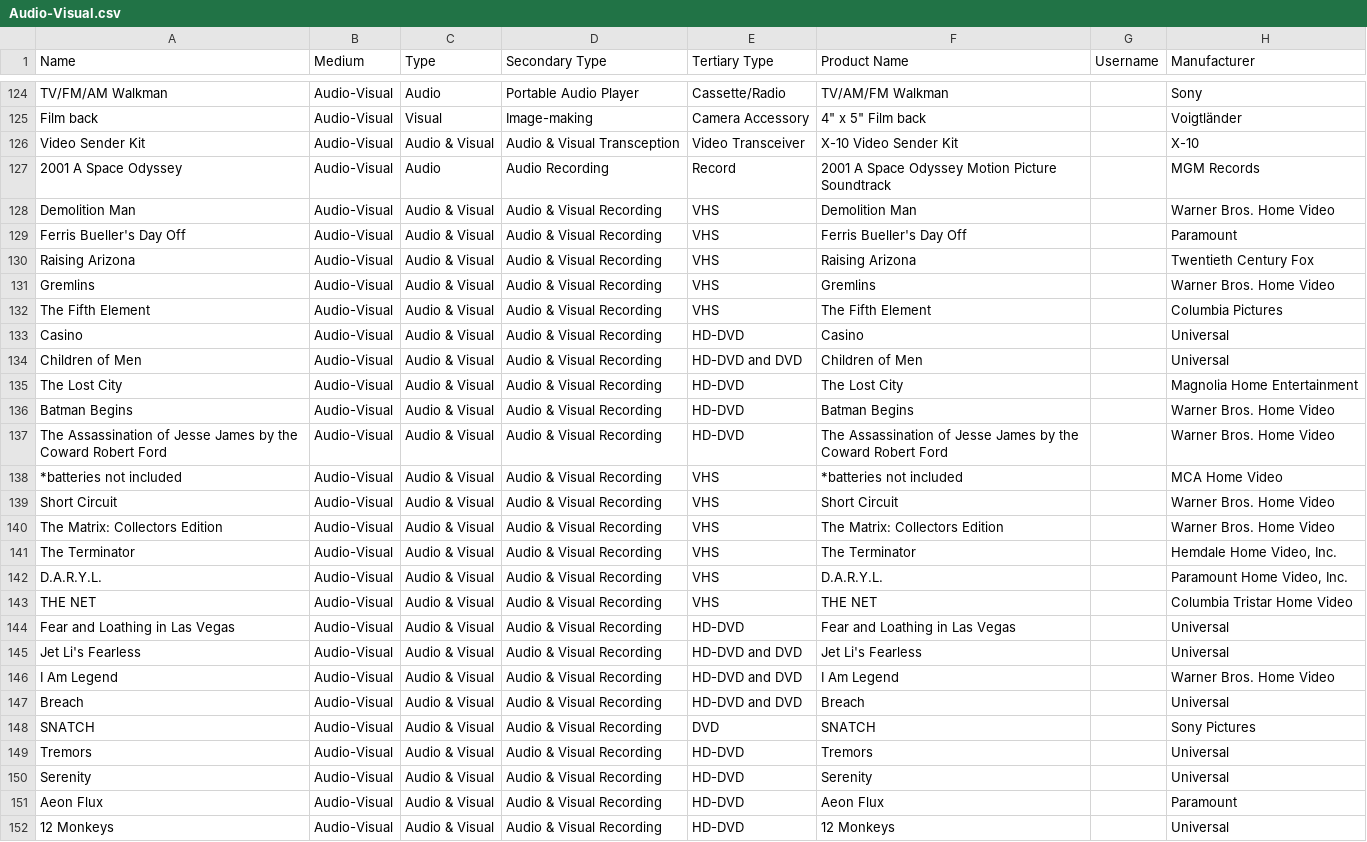
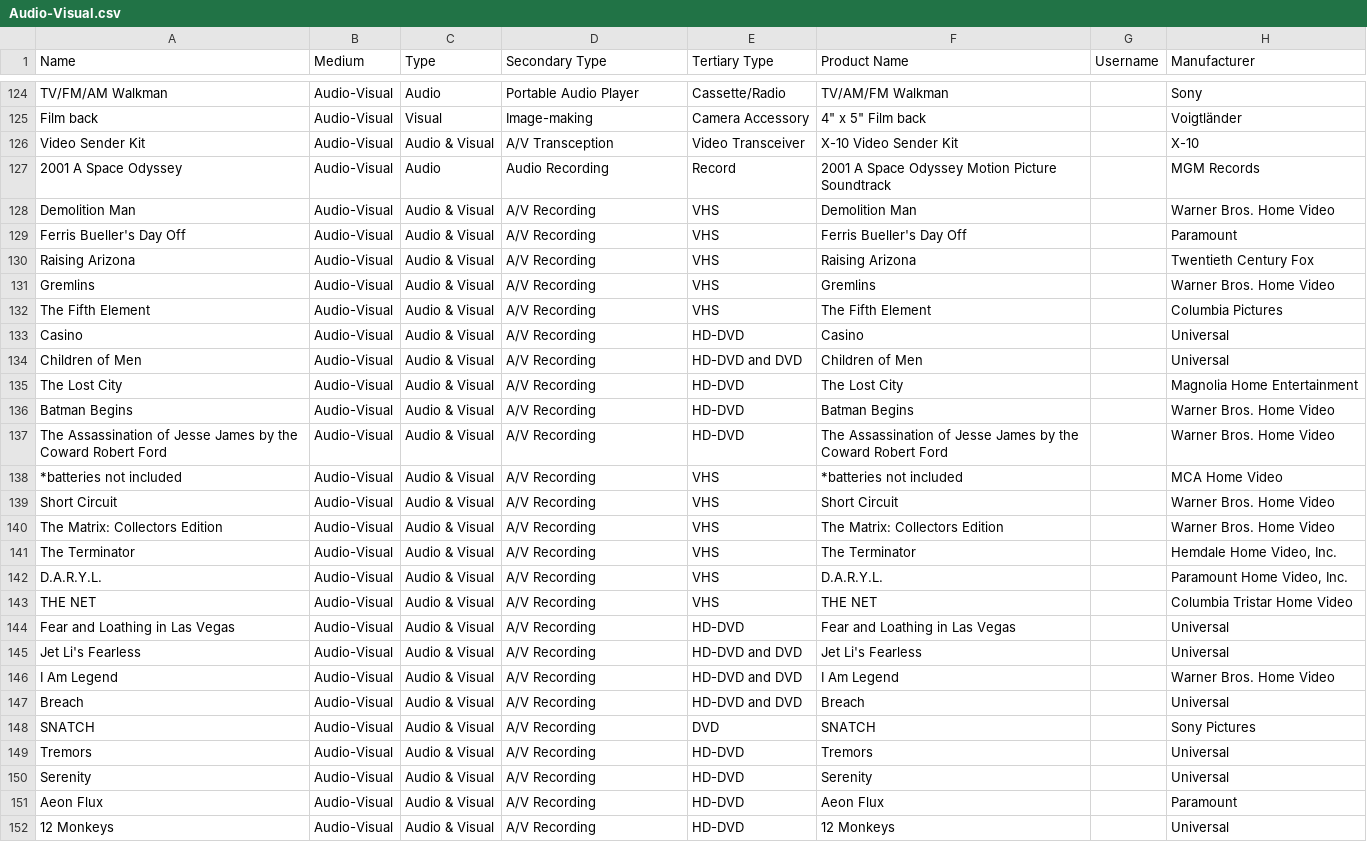
Before and after one commit to MediaArchaeologyLab/MAL_catalogue, a CSV file: Audio-Visual.csv, drawn as a sheet; only a part is shown, gaps mark what is left out; the diff covers the shown part only; the diff names each change by its address in the sheet, - before the commit and + after, or states it on an @@ line.

Commit message:
Add files via upload

```diff
--- a/Audio-Visual.csv
+++ b/Audio-Visual.csv
-D126 (Secondary Type): Audio & Visual Transception
+D126 (Secondary Type): A/V Transception
-D128:D152 (Secondary Type): Audio & Visual Recording
+D128:D152 (Secondary Type): A/V Recording
```
Also changed, not shown: 119 edited cells elsewhere in this file.
